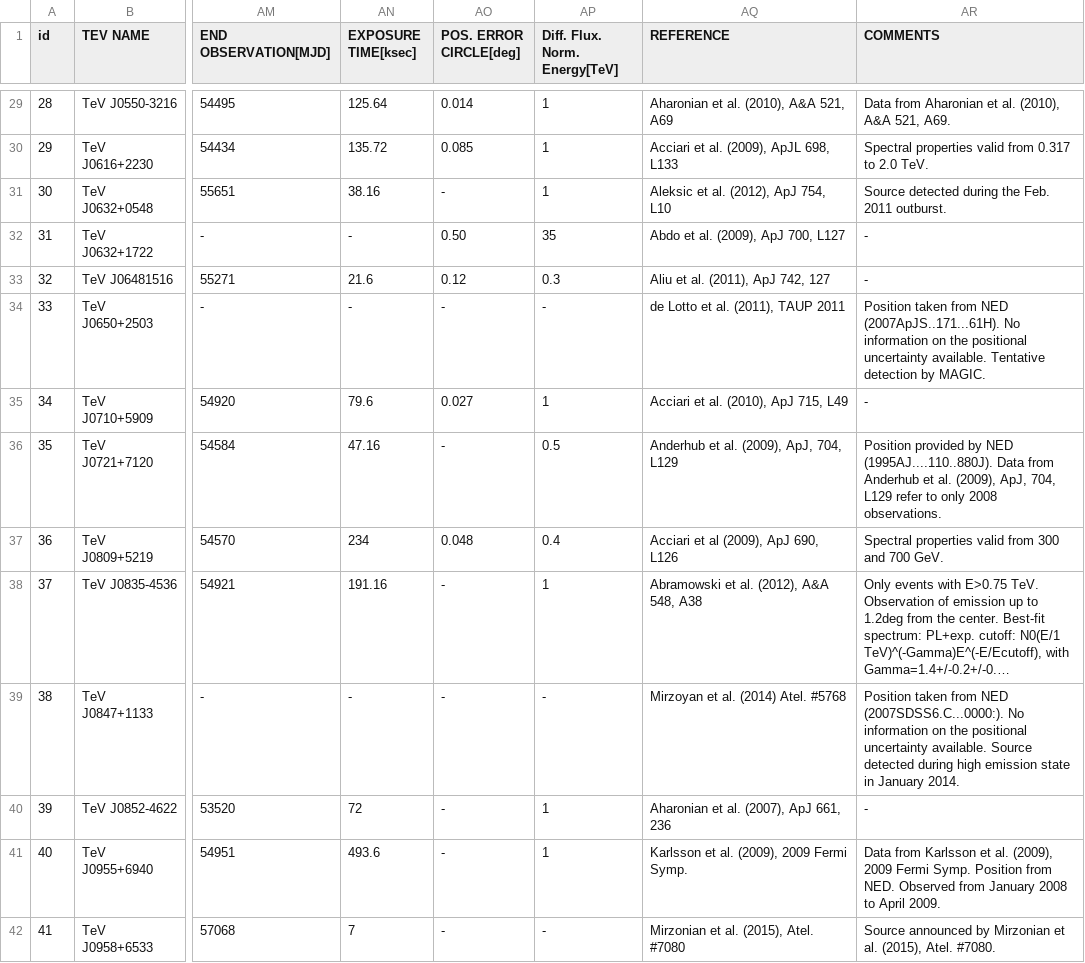
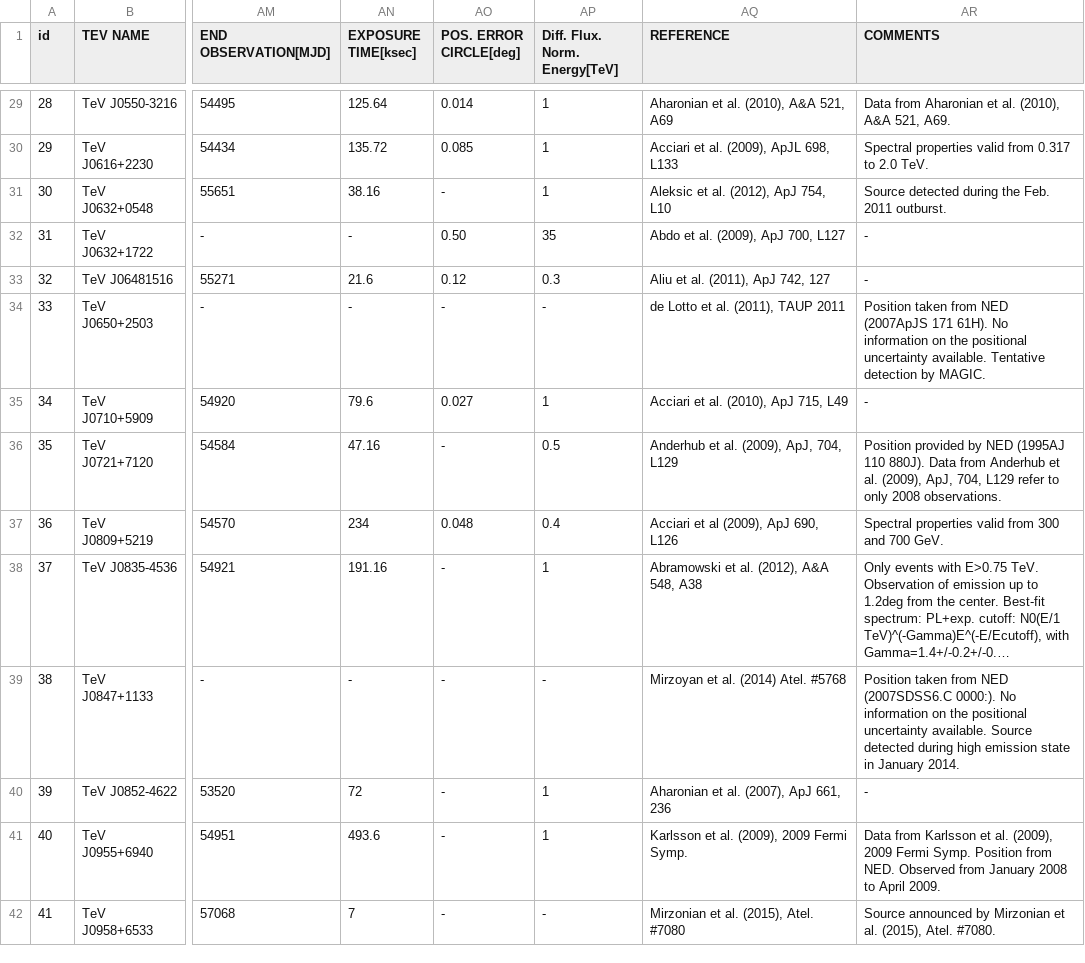
Before and after one commit to gammapy/gammapy-extra, a CSV file: datasets/catalogs/asdc-tegev.csv, drawn as a sheet; only a part is shown, gaps mark what is left out; long unchanged cells end in …; the diff covers the shown part only; the diff names each change by its address in the sheet, - before the commit and + after, or states it on an @@ line.

Commit message:
Update asdc-tegev.csv

```diff
--- a/datasets/catalogs/asdc-tegev.csv
+++ b/datasets/catalogs/asdc-tegev.csv
-AR34 (COMMENTS): …from NED (2007ApJS..171...61H). No information…
+AR34 (COMMENTS): …from NED (2007ApJS 171 61H). No information…
-AR36 (COMMENTS): …by NED (1995AJ....110..880J). Data from…
+AR36 (COMMENTS): …by NED (1995AJ 110 880J). Data from…
-AR39 (COMMENTS): …from NED (2007SDSS6.C...0000:). No information…
+AR39 (COMMENTS): …from NED (2007SDSS6.C 0000:). No information…
```
Also changed, not shown: 20 edited cells elsewhere in this file.
